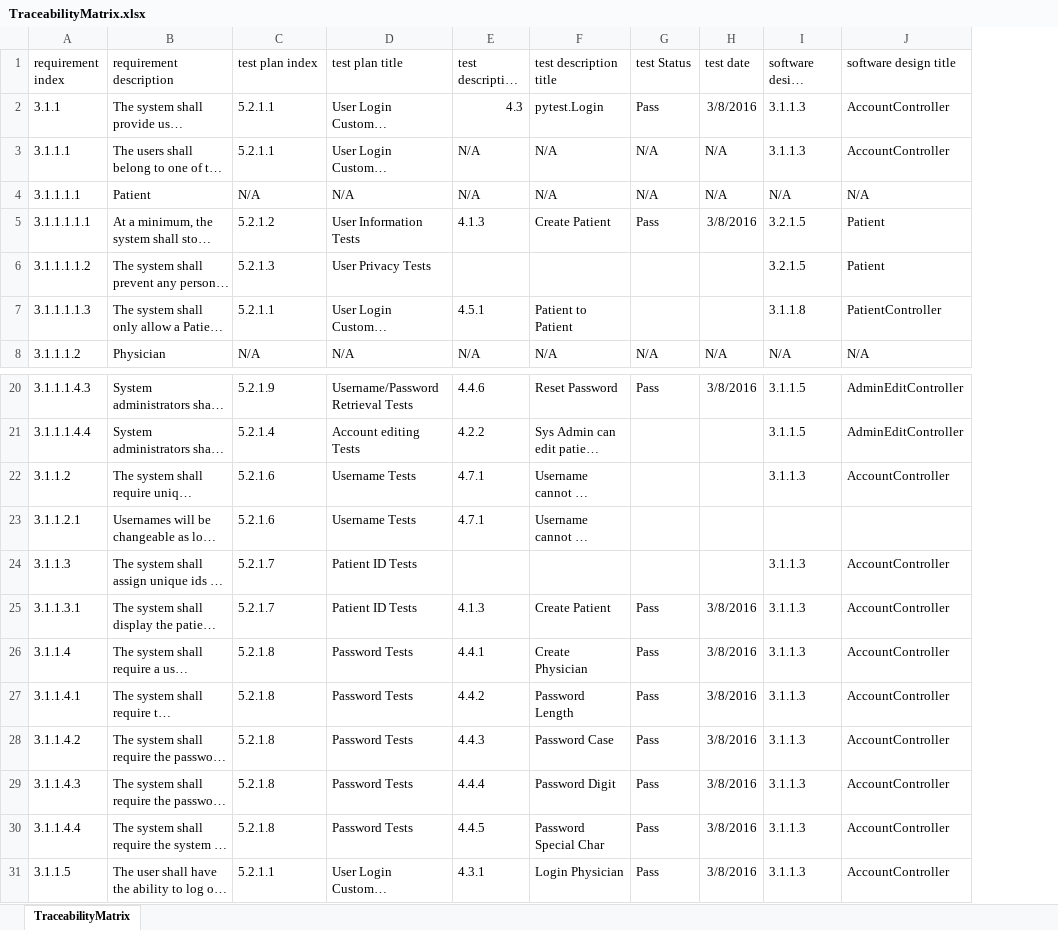
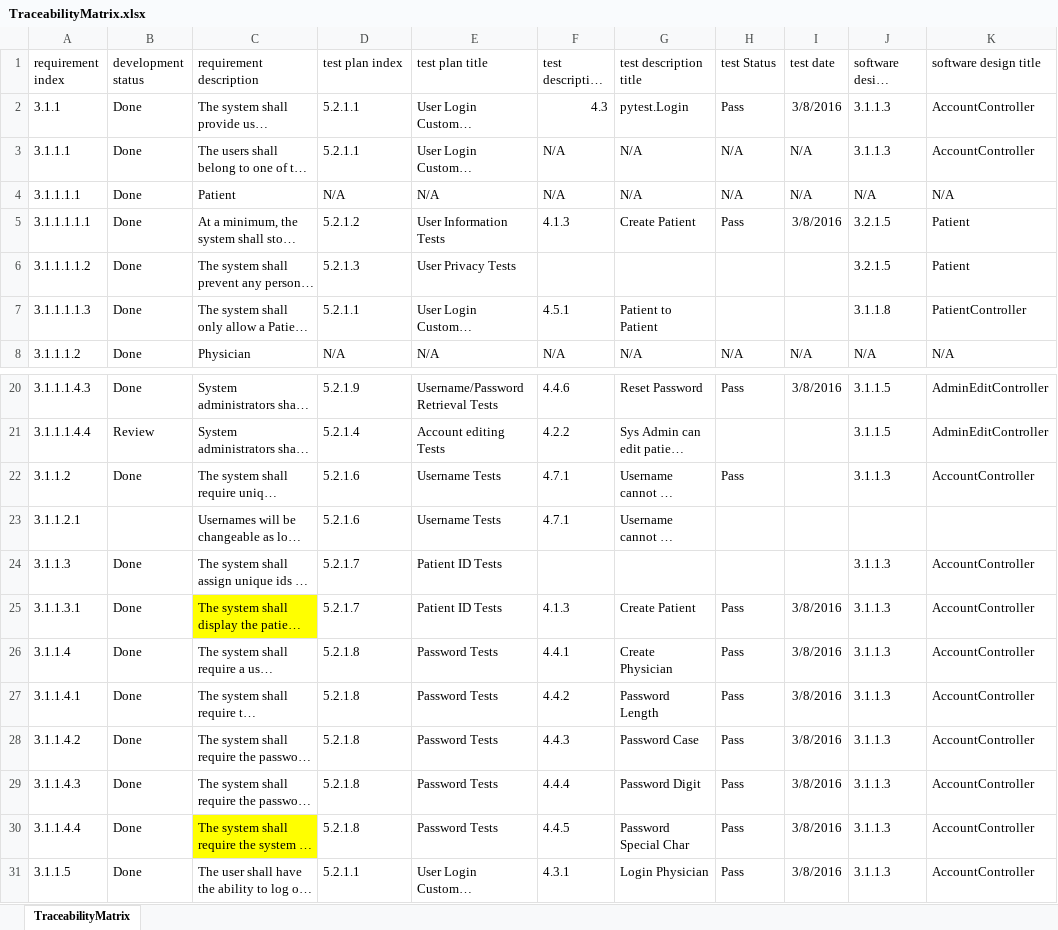
Before and after one commit to trwq63/med656, an Excel workbook: TraceabilityMatrix.xlsx, sheet TraceabilityMatrix, drawn as a sheet; only a part is shown, gaps mark what is left out; long unchanged cells end in …; values as stored, in another font and other column widths than the file's, no borders; conditional formats and table styles not drawn; addresses are those after the commit; the diff names each change by its address in the sheet, - before the commit and + after, or states it on an @@ line.

Commit message:
updated highliting

```diff
--- a/TraceabilityMatrix.xlsx (sheet TraceabilityMatrix)
+++ b/TraceabilityMatrix.xlsx (sheet TraceabilityMatrix)
+column B (development status), rows 2-8: all Done; rows 20-31: Done | Review | Done |  | Done | Done | Done | Done | Done | Done | Done | Done
-H22 (test Status): (empty)
+H22 (test Status): Pass
-C25 fill: none
+C25 fill: #FFFF00
-C30 fill: none
+C30 fill: #FFFF00
```
